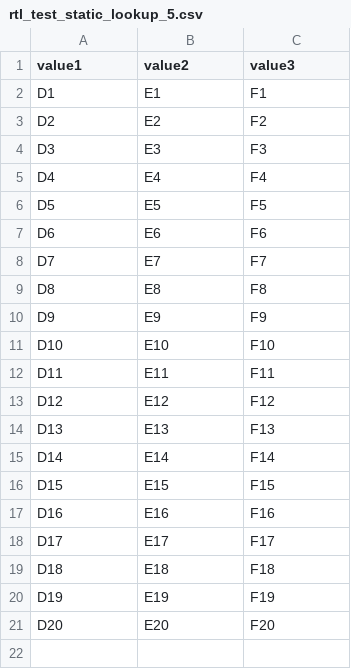
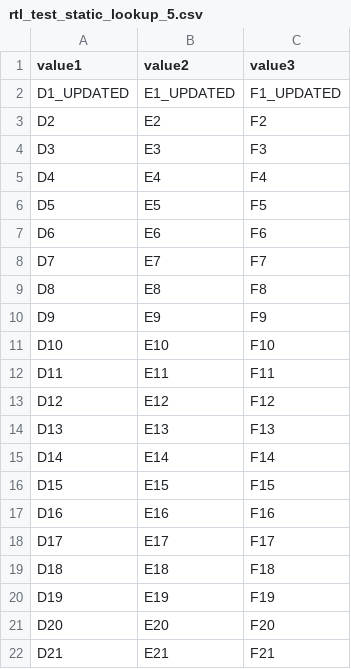
Before and after one commit to matt-bastow/demo_repo, a CSV file: rtl_test_static_lookup_5.csv, drawn as a sheet.

Commit message:
Update rtl_test_static_lookup_5.csv

```diff
--- a/rtl_test_static_lookup_5.csv
+++ b/rtl_test_static_lookup_5.csv
@@ -1,3 +1,3 @@
 value1,value2,value3
-D1,E1,F1
+D1_UPDATED,E1_UPDATED,F1_UPDATED
 D2,E2,F2
@@ -21 +21,2 @@ D19,E19,F19
 D20,E20,F20
+D21,E21,F21
```
